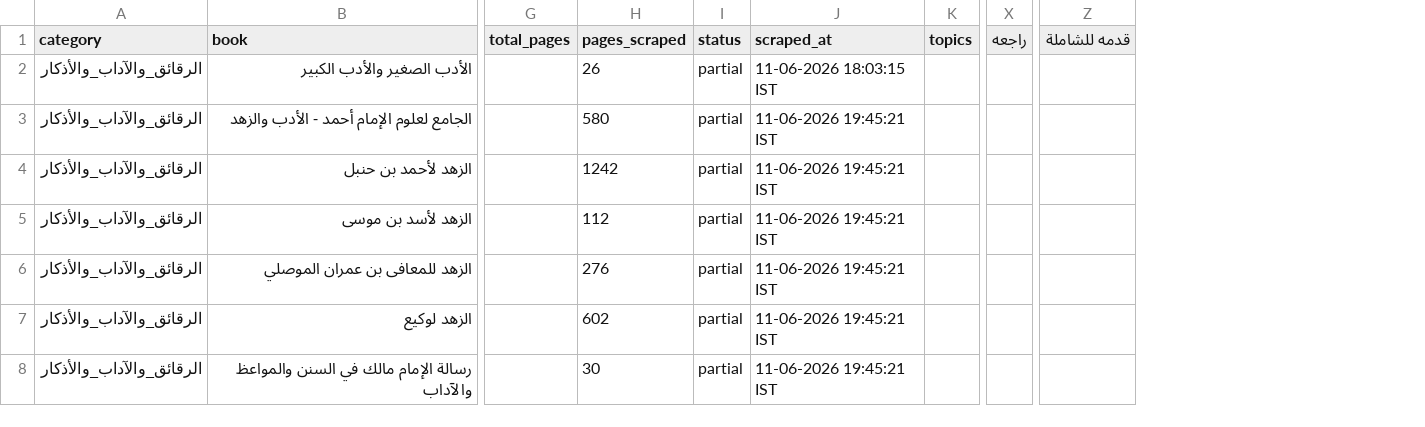
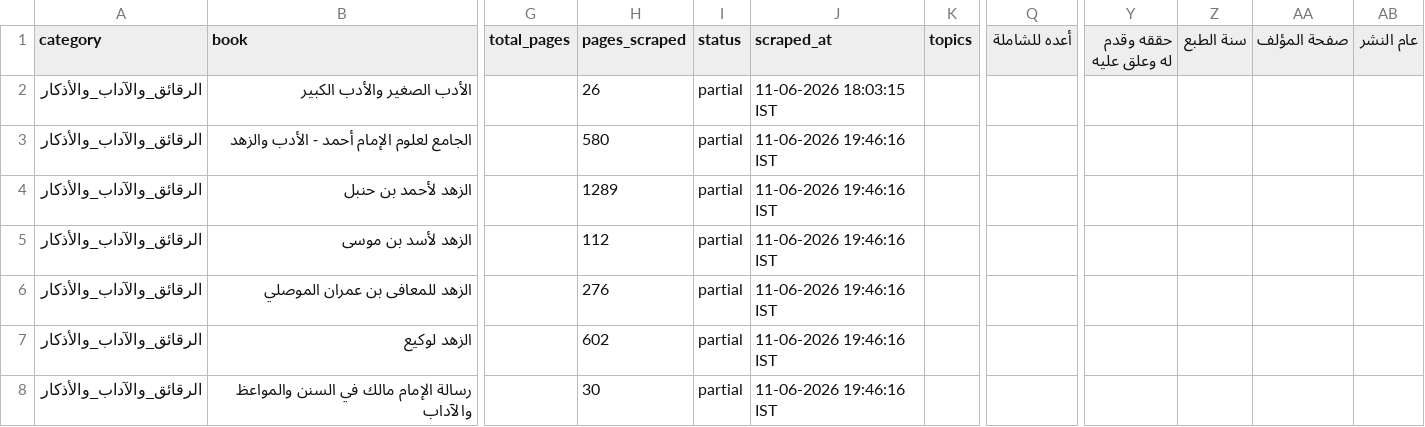
Before and after one commit to farhan281/al-qalam-project, a CSV file: shamela_output/reports/الرقائق_والآداب_والأذكار.csv, drawn as a sheet; only a part is shown, gaps mark what is left out; removed rows and columns are numbered as before the commit, all else as after; the diff names each change by its address in the sheet, - before the commit and + after, or states it on an @@ line.

```diff
--- a/shamela_output/reports/الرقائق_والآداب_والأذكار.csv
+++ b/shamela_output/reports/الرقائق_والآداب_والأذكار.csv
+column Q (أعده للشاملة), empty
-column X (راجعه), empty
+column Y (حققه وقدم له وعلق عليه), empty
+column Z (سنة الطبع), empty
+column AA (صفحة المؤلف), empty
+column AB (عام النشر), empty
-column Z (قدمه للشاملة), empty
-J3:J8 (scraped_at): 11-06-2026 19:45:21 IST
+J3:J8 (scraped_at): 11-06-2026 19:46:16 IST
-H4 (pages_scraped): 1242
+H4 (pages_scraped): 1289
```
Also changed, not shown: shamela_output/reports/Unknown.csv, shamela_output/reports/الفرق_والردود.csv, 21 other files.
